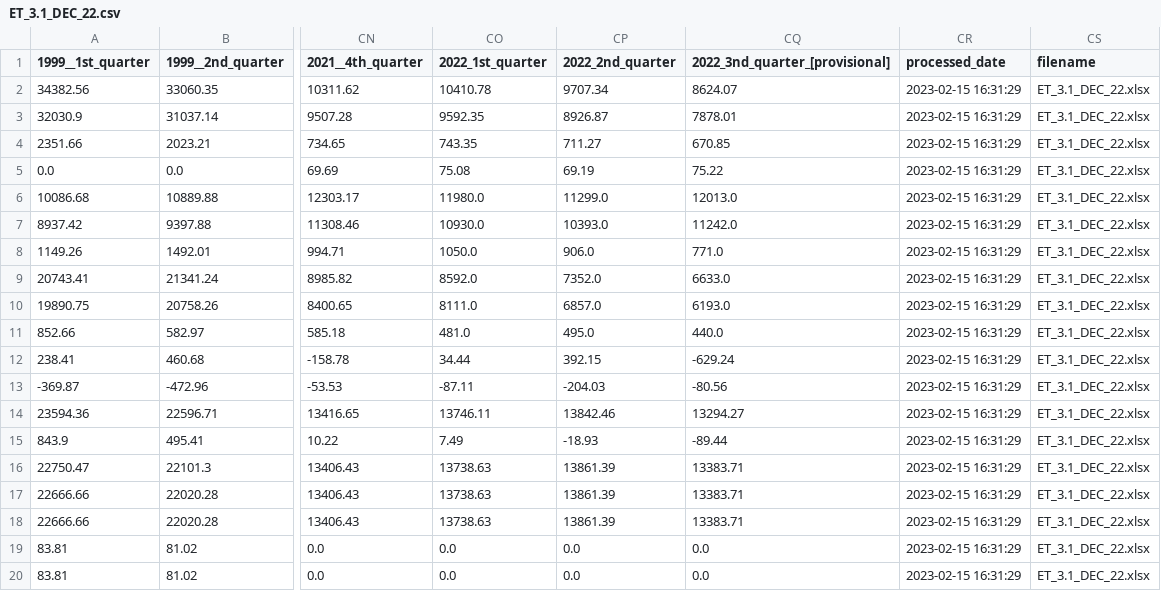
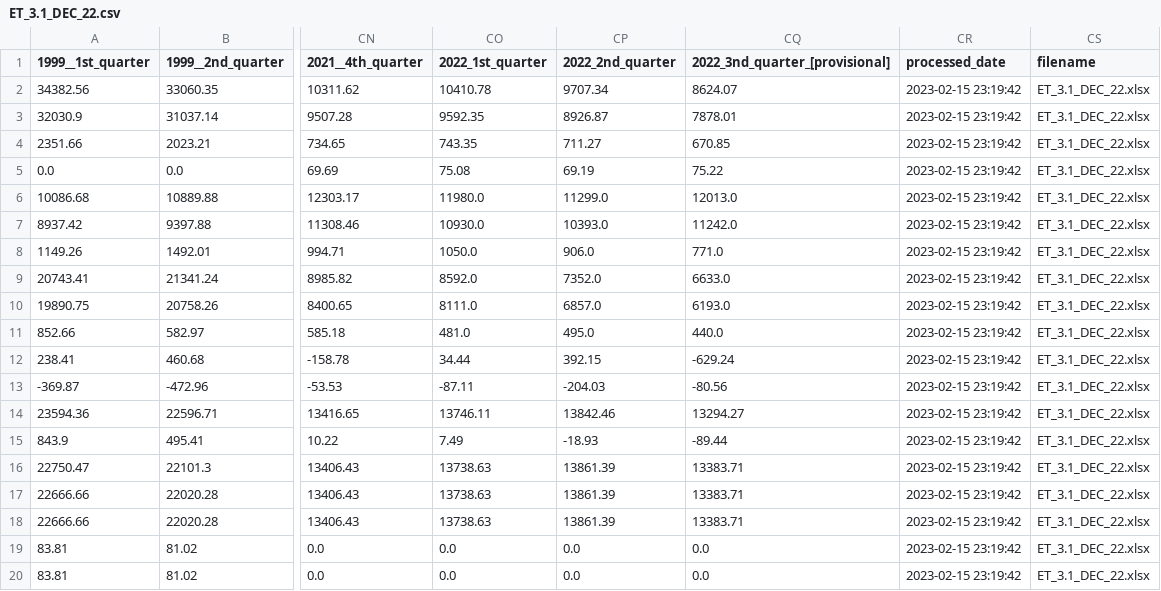
Before and after one commit to j-unspeakable/Energy_Trend_Data_ETL, a CSV file: data/ET_3.1_DEC_22.csv, drawn as a sheet; only a part is shown, gaps mark what is left out; the diff names each change by its address in the sheet, - before the commit and + after, or states it on an @@ line.

```diff
--- a/data/ET_3.1_DEC_22.csv
+++ b/data/ET_3.1_DEC_22.csv
-CR2:CR20 (processed_date): 2023-02-15 16:31:29
+CR2:CR20 (processed_date): 2023-02-15 23:19:42
```
Also changed, not shown: report/ET_3.1_DEC_22_data_profiling.csv, 6 other files.
